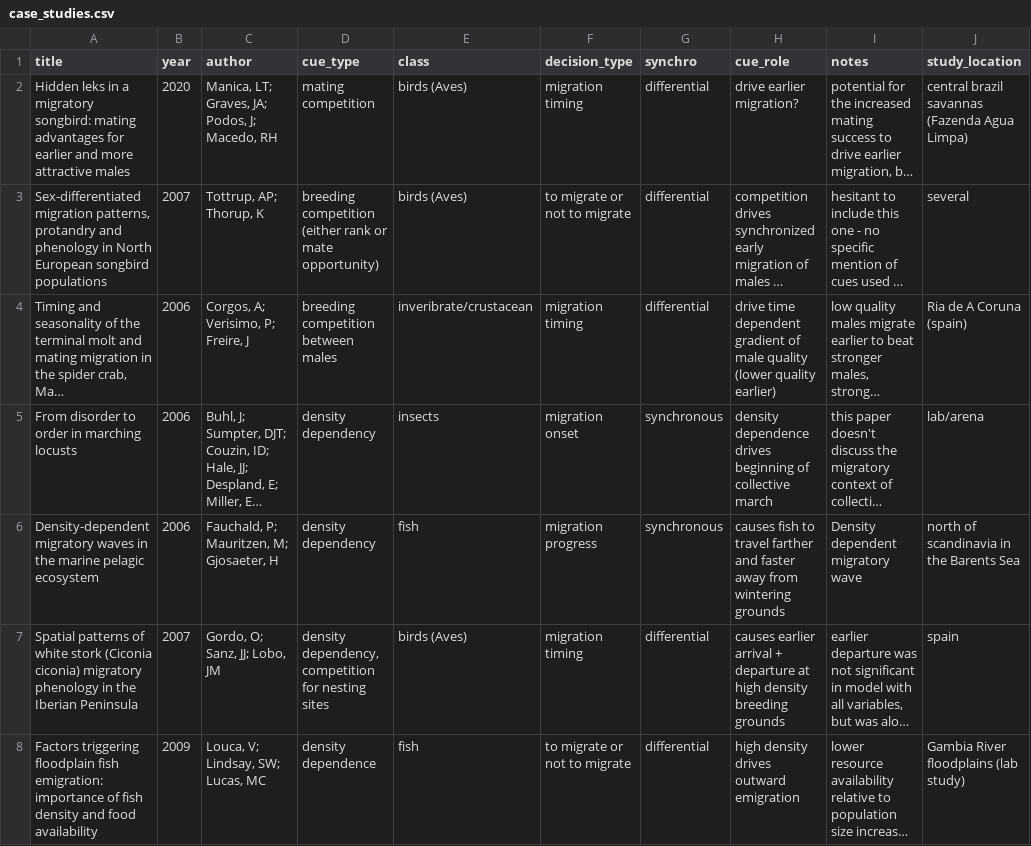
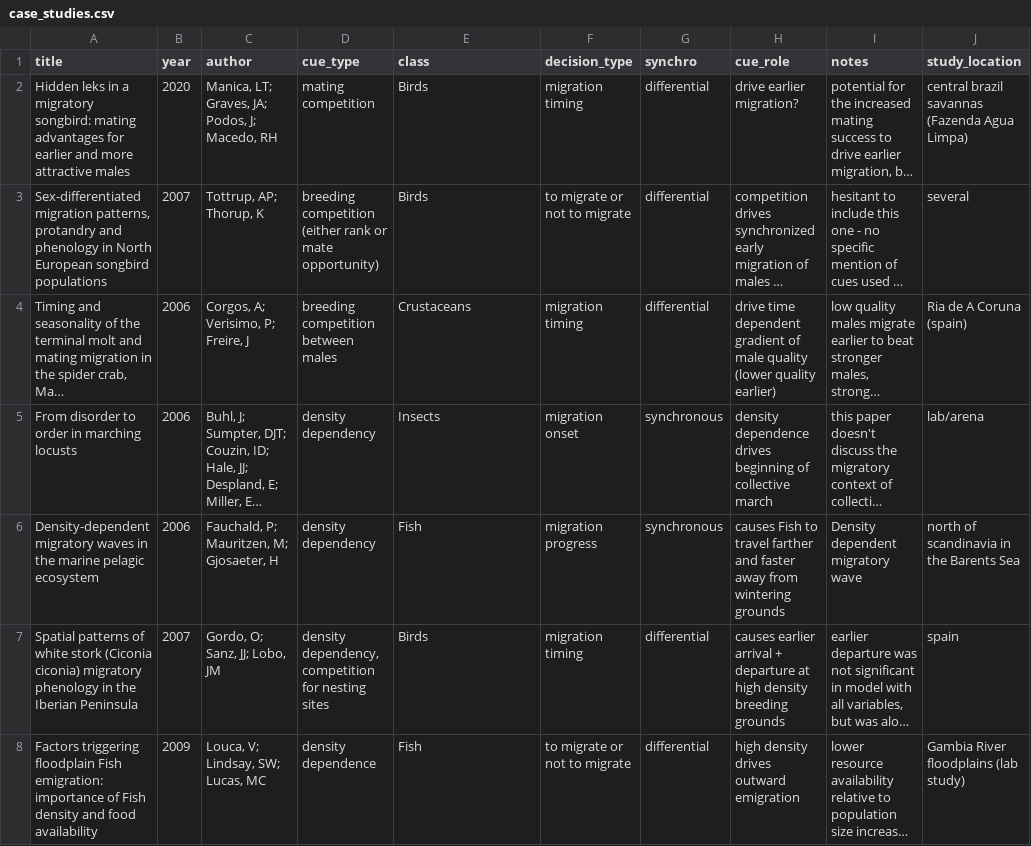
Before and after one commit to woestreich/social_cues_migration, a CSV file: data/case_studies.csv, drawn as a sheet; only a part is shown; long unchanged cells end in …; the diff covers the shown part only; the diff names each change by its address in the sheet, - before the commit and + after, or states it on an @@ line.

```diff
--- a/data/case_studies.csv
+++ b/data/case_studies.csv
-E2:E3 (class): birds (Aves)
+E2:E3 (class): Birds
-E4 (class): inveribrate/crustacean
+E4 (class): Crustaceans
-E5 (class): insects
+E5 (class): Insects
-E6 (class): fish
+E6 (class): Fish
-H6 (cue_role): causes fish to travel…
+H6 (cue_role): causes Fish to travel…
-E7 (class): birds (Aves)
+E7 (class): Birds
-A8 (title): …triggering floodplain fish emigration: importance of fish density and…
+A8 (title): …triggering floodplain Fish emigration: importance of Fish density and…
-E8 (class): fish
+E8 (class): Fish
```
Also changed, not shown: 29 edited cells elsewhere in this file, 2 other files.
